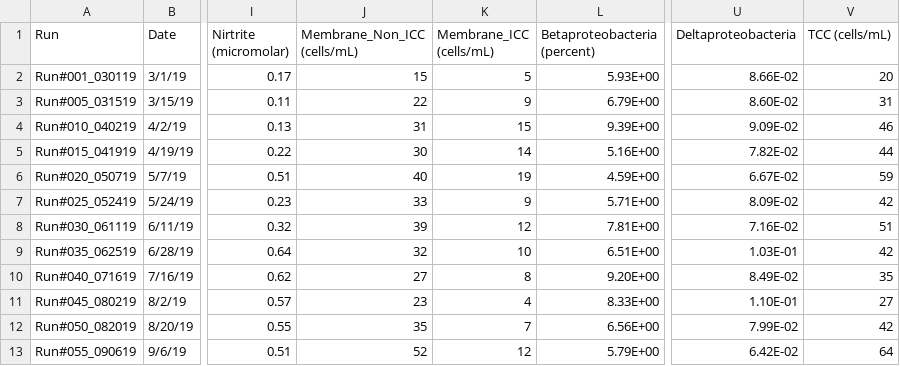
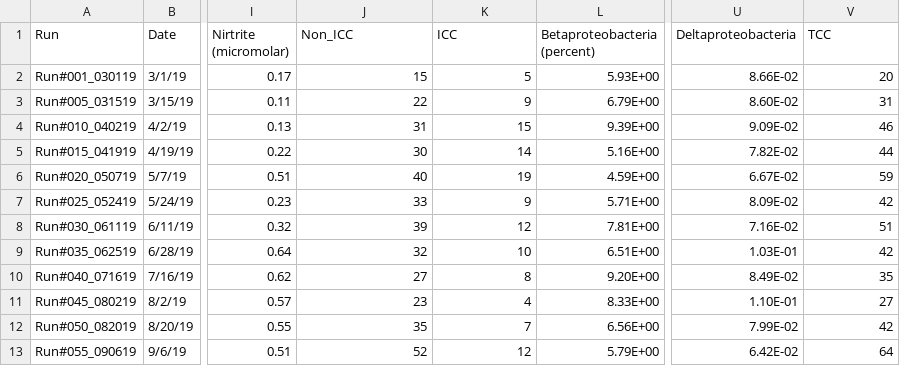
Before and after one commit to NEU-DS-4200-F20/project-group-07-boston-tap-water, a CSV file: data/project.csv, drawn as a sheet; only a part is shown, gaps mark what is left out; the diff names each change by its address in the sheet, - before the commit and + after, or states it on an @@ line.

```diff
--- a/data/project.csv
+++ b/data/project.csv
-J1: Membrane_Non_ICC (cells/mL)
+J1: Non_ICC
-K1: Membrane_ICC (cells/mL)
+K1: ICC
-V1: TCC (cells/mL)
+V1: TCC
```
Also changed, not shown: 7 other files.
